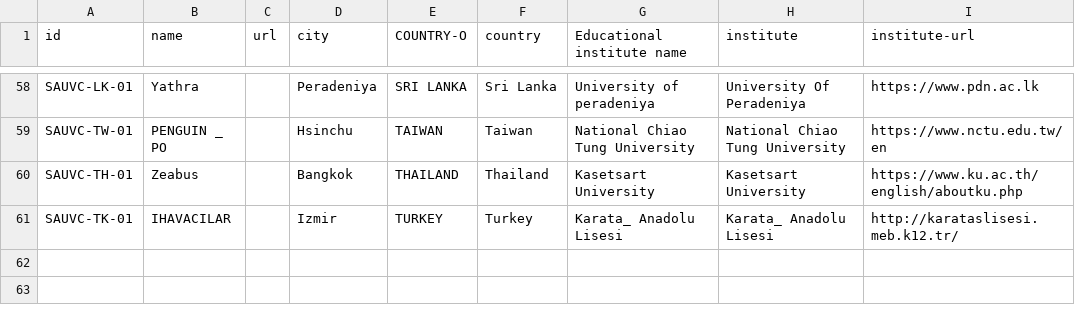
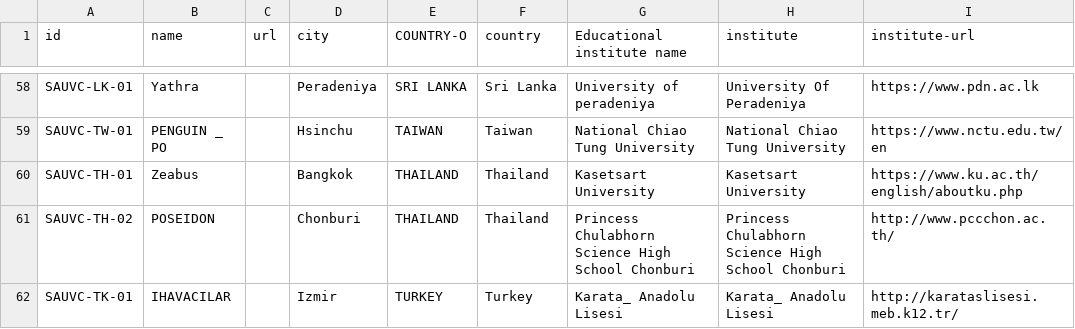
Before and after one commit to sauvc/sauvc.github.io, a CSV file: data/registered.csv, drawn as a sheet; only a part is shown, gaps mark what is left out; the diff names each change by its address in the sheet, - before the commit and + after, or states it on an @@ line.

Commit message:
added SAUVC-TH-02

```diff
--- a/data/registered.csv
+++ b/data/registered.csv
+row 61: SAUVC-TH-02 | POSEIDON |  | Chonburi | THAILAND | Thailand | Princess Chulabhorn Science High School Chonburi | Princess Chulabhorn Science High School Chonburi | http://www.pccchon.ac.th/
```
Also changed, not shown: 1 other file.
